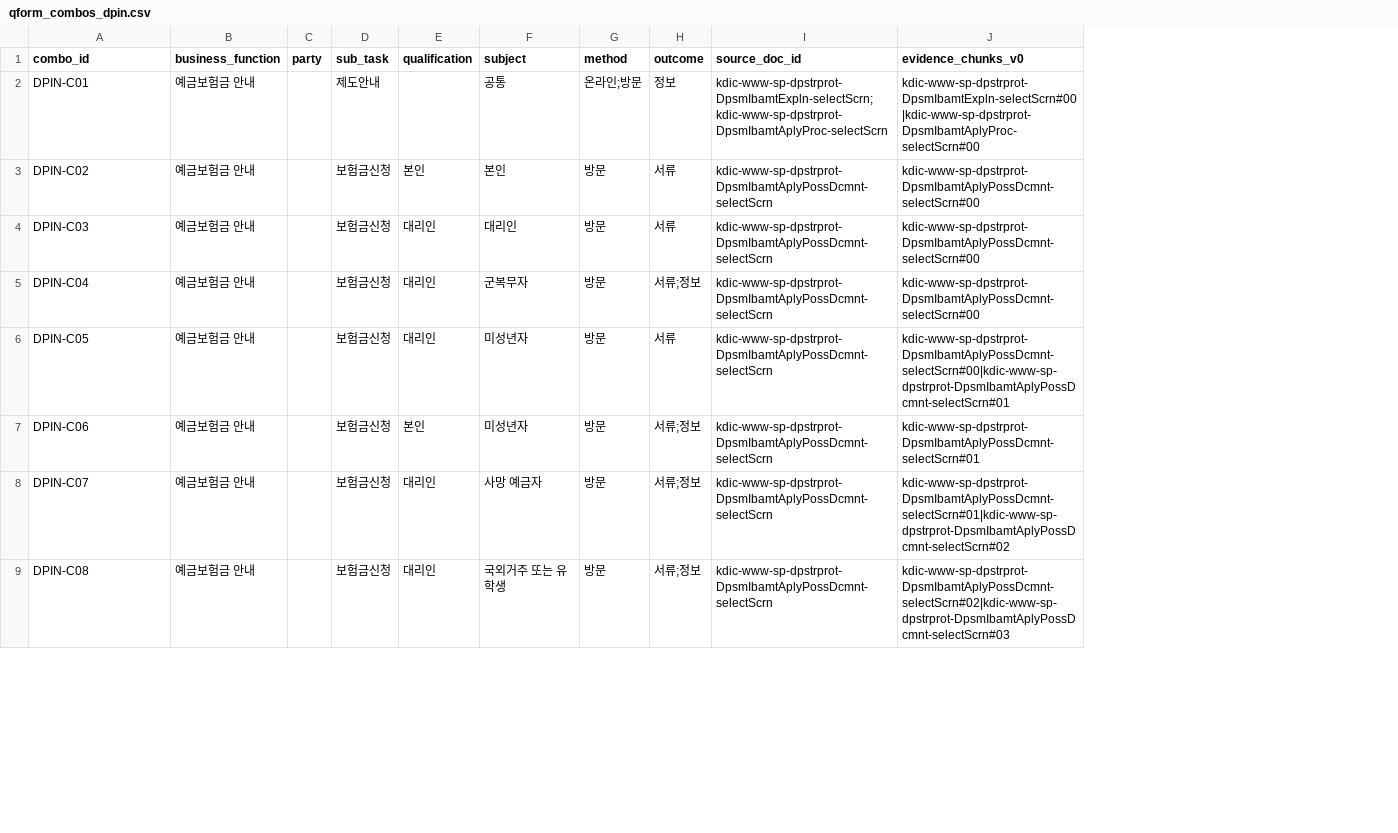
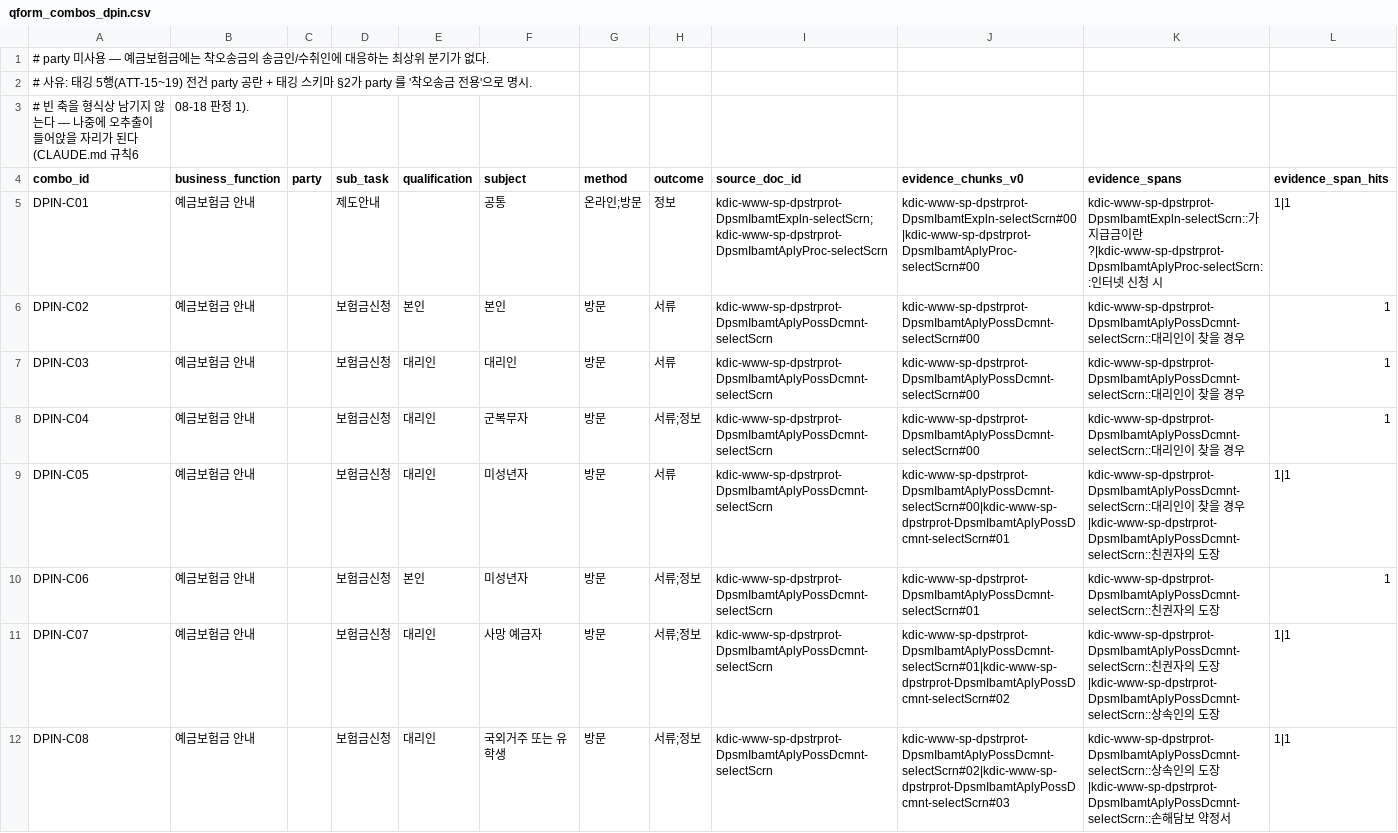
Before and after one commit to likelion-4MATION/4MATION_archive, a CSV file: crawler/data/qform_combos_dpin.csv, drawn as a sheet; only a part is shown; addresses are those after the commit; the diff names each change by its address in the sheet, - before the commit and + after, or states it on an @@ line.

Commit message:
data(qform): M9-3 combos_dpin 13스팬 재이행 — 목록 번호 스니펫 0건

```diff
--- a/crawler/data/qform_combos_dpin.csv
+++ b/crawler/data/qform_combos_dpin.csv
+column K (evidence_spans), rows 5-12: kdic-www-sp-dpstrprot-DpsmIbamtExpln-selectScrn::가지급금이란?|kdic-www-sp-dpstrprot-DpsmIbamtAplyProc-selectScrn::인터넷 신청 시 | kdic-www-sp-dpstrprot-DpsmIbamtAplyPossDcmnt-selectScrn::대리인이 찾을 경우 | kdic-www-sp-dpstrprot-DpsmIbamtAplyPossDcmnt-selectScrn::대리인이 찾을 경우 | kdic-www-sp-dpstrprot-DpsmIbamtAplyPossDcmnt-selectScrn::대리인이 찾을 경우 | kdic-www-sp-dpstrprot-DpsmIbamtAplyPossDcmnt-selectScrn::대리인이 찾을 경우|kdic-www-sp-dpstrprot-DpsmIbamtAplyPossDcmnt-selectScrn::친권자의 도장 | kdic-www-sp-dpstrprot-DpsmIbamtAplyPossDcmnt-selectScrn::친권자의 도장 | kdic-www-sp-dpstrprot-DpsmIbamtAplyPossDcmnt-selectScrn::친권자의 도장|kdic-www-sp-dpstrprot-DpsmIbamtAplyPossDcmnt-selectScrn::상속인의 도장 | kdic-www-sp-dpstrprot-DpsmIbamtAplyPossDcmnt-selectScrn::상속인의 도장|kdic-www-sp-dpstrprot-DpsmIbamtAplyPossDcmnt-selectScrn::손해담보 약정서
+column L (evidence_span_hits), rows 5-12: 1|1 | 1 | 1 | 1 | 1|1 | 1 | 1|1 | 1|1
+row 1: # party 미사용 — 예금보험금에는 착오송금의 송금인/수취인에 대응하는 최상위 분기가 없다.
+row 2: # 사유: 태깅 5행(ATT-15~19) 전건 party 공란 + 태깅 스키마 §2가 party 를 '착오송금 전용'으로 명시.
+row 3: # 빈 축을 형식상 남기지 않는다 — 나중에 오추출이 들어앉을 자리가 된다(CLAUDE.md 규칙6 | 08-18 판정 1).
```
